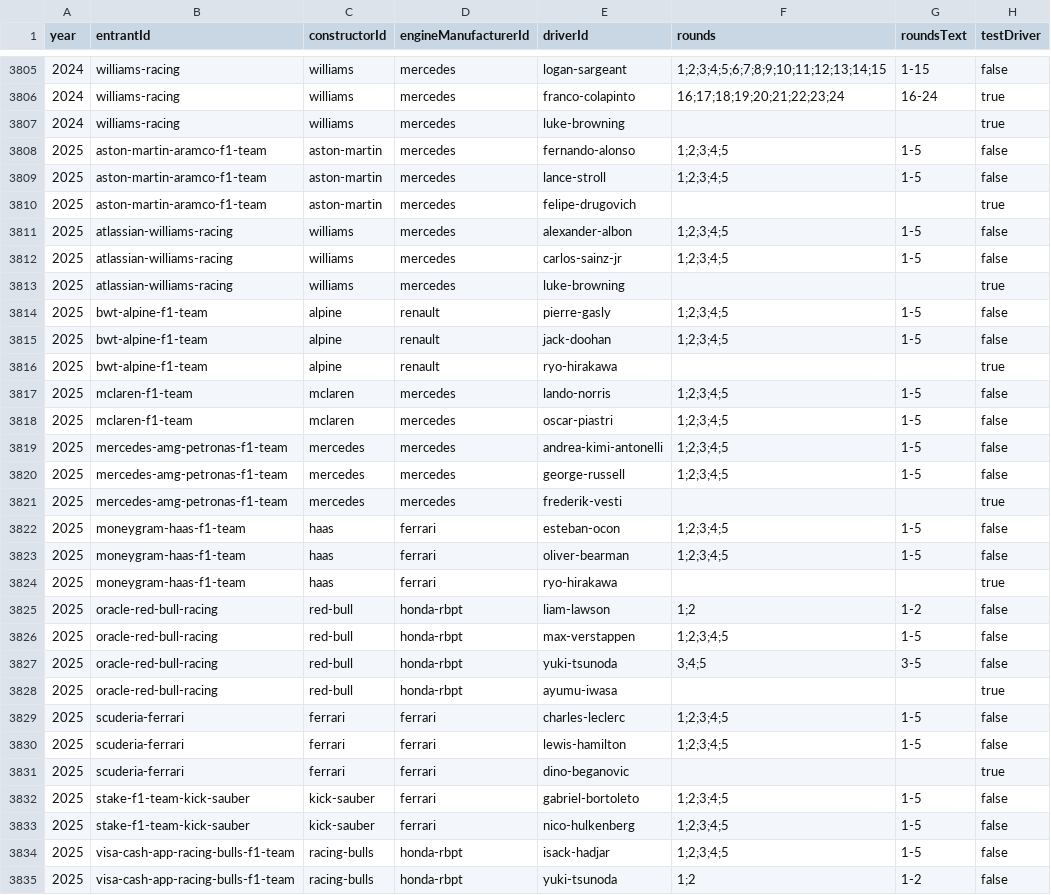
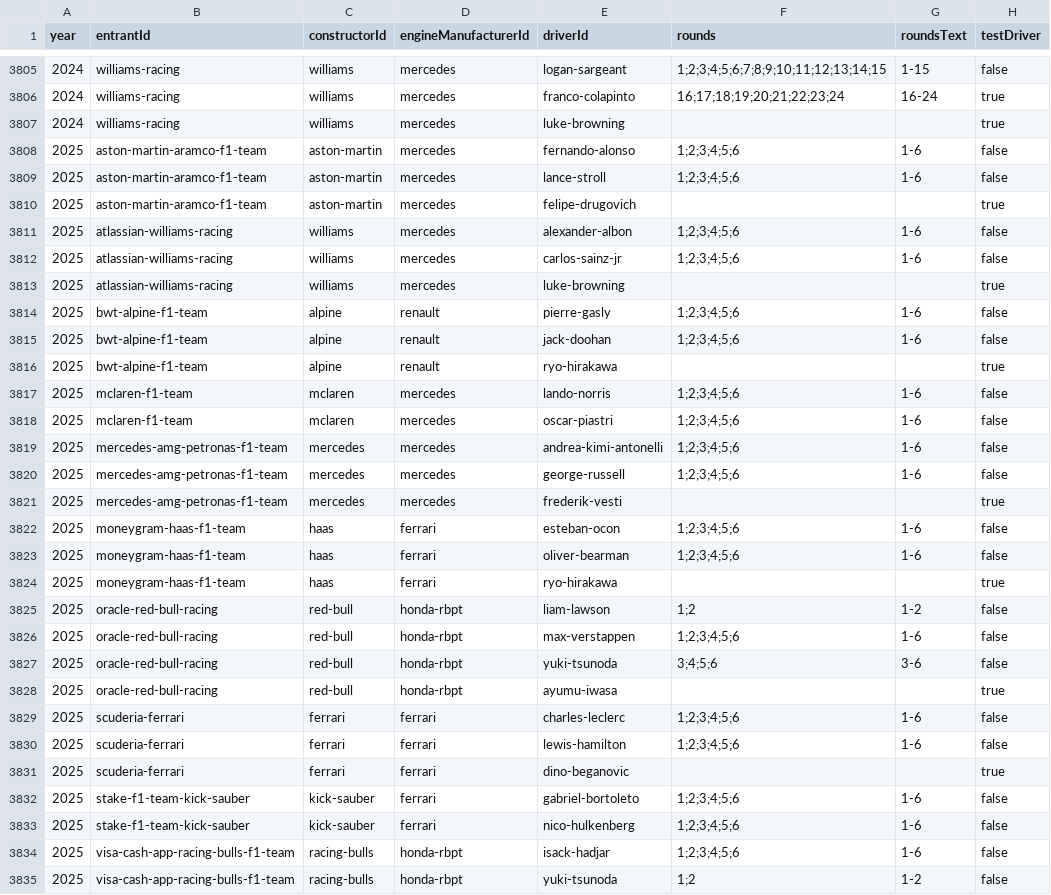
Before and after one commit to BoBeauf/formula_one, a CSV file: f1db-csv/f1db-seasons-entrants-drivers.csv, drawn as a sheet; only a part is shown, gaps mark what is left out; the diff covers the shown part only.

```diff
--- a/f1db-csv/f1db-seasons-entrants-drivers.csv
+++ b/f1db-csv/f1db-seasons-entrants-drivers.csv
@@ -3807,29 +3807,29 @@
 2024,"williams-racing","williams","mercedes","luke-browning","",,true
-2025,"aston-martin-aramco-f1-team","aston-martin","mercedes","fernando-alonso","1;2;3;4;5","1-5",false
-2025,"aston-martin-aramco-f1-team","aston-martin","mercedes","lance-stroll","1;2;3;4;5","1-5",false
+2025,"aston-martin-aramco-f1-team","aston-martin","mercedes","fernando-alonso","1;2;3;4;5;6","1-6",false
+2025,"aston-martin-aramco-f1-team","aston-martin","mercedes","lance-stroll","1;2;3;4;5;6","1-6",false
 2025,"aston-martin-aramco-f1-team","aston-martin","mercedes","felipe-drugovich","",,true
-2025,"atlassian-williams-racing","williams","mercedes","alexander-albon","1;2;3;4;5","1-5",false
-2025,"atlassian-williams-racing","williams","mercedes","carlos-sainz-jr","1;2;3;4;5","1-5",false
+2025,"atlassian-williams-racing","williams","mercedes","alexander-albon","1;2;3;4;5;6","1-6",false
+2025,"atlassian-williams-racing","williams","mercedes","carlos-sainz-jr","1;2;3;4;5;6","1-6",false
 2025,"atlassian-williams-racing","williams","mercedes","luke-browning","",,true
-2025,"bwt-alpine-f1-team","alpine","renault","pierre-gasly","1;2;3;4;5","1-5",false
-2025,"bwt-alpine-f1-team","alpine","renault","jack-doohan","1;2;3;4;5","1-5",false
+2025,"bwt-alpine-f1-team","alpine","renault","pierre-gasly","1;2;3;4;5;6","1-6",false
+2025,"bwt-alpine-f1-team","alpine","renault","jack-doohan","1;2;3;4;5;6","1-6",false
 2025,"bwt-alpine-f1-team","alpine","renault","ryo-hirakawa","",,true
-2025,"mclaren-f1-team","mclaren","mercedes","lando-norris","1;2;3;4;5","1-5",false
-2025,"mclaren-f1-team","mclaren","mercedes","oscar-piastri","1;2;3;4;5","1-5",false
-2025,"mercedes-amg-petronas-f1-team","mercedes","mercedes","andrea-kimi-antonelli","1;2;3;4;5","1-5",false
-2025,"mercedes-amg-petronas-f1-team","mercedes","mercedes","george-russell","1;2;3;4;5","1-5",false
+2025,"mclaren-f1-team","mclaren","mercedes","lando-norris","1;2;3;4;5;6","1-6",false
+2025,"mclaren-f1-team","mclaren","mercedes","oscar-piastri","1;2;3;4;5;6","1-6",false
+2025,"mercedes-amg-petronas-f1-team","mercedes","mercedes","andrea-kimi-antonelli","1;2;3;4;5;6","1-6",false
+2025,"mercedes-amg-petronas-f1-team","mercedes","mercedes","george-russell","1;2;3;4;5;6","1-6",false
 2025,"mercedes-amg-petronas-f1-team","mercedes","mercedes","frederik-vesti","",,true
-2025,"moneygram-haas-f1-team","haas","ferrari","esteban-ocon","1;2;3;4;5","1-5",false
-2025,"moneygram-haas-f1-team","haas","ferrari","oliver-bearman","1;2;3;4;5","1-5",false
+2025,"moneygram-haas-f1-team","haas","ferrari","esteban-ocon","1;2;3;4;5;6","1-6",false
+2025,"moneygram-haas-f1-team","haas","ferrari","oliver-bearman","1;2;3;4;5;6","1-6",false
 2025,"moneygram-haas-f1-team","haas","ferrari","ryo-hirakawa","",,true
 2025,"oracle-red-bull-racing","red-bull","honda-rbpt","liam-lawson","1;2","1-2",false
-2025,"oracle-red-bull-racing","red-bull","honda-rbpt","max-verstappen","1;2;3;4;5","1-5",false
-2025,"oracle-red-bull-racing","red-bull","honda-rbpt","yuki-tsunoda","3;4;5","3-5",false
+2025,"oracle-red-bull-racing","red-bull","honda-rbpt","max-verstappen","1;2;3;4;5;6","1-6",false
+2025,"oracle-red-bull-racing","red-bull","honda-rbpt","yuki-tsunoda","3;4;5;6","3-6",false
 2025,"oracle-red-bull-racing","red-bull","honda-rbpt","ayumu-iwasa","",,true
-2025,"scuderia-ferrari","ferrari","ferrari","charles-leclerc","1;2;3;4;5","1-5",false
-2025,"scuderia-ferrari","ferrari","ferrari","lewis-hamilton","1;2;3;4;5","1-5",false
+2025,"scuderia-ferrari","ferrari","ferrari","charles-leclerc","1;2;3;4;5;6","1-6",false
+2025,"scuderia-ferrari","ferrari","ferrari","lewis-hamilton","1;2;3;4;5;6","1-6",false
 2025,"scuderia-ferrari","ferrari","ferrari","dino-beganovic","",,true
-2025,"stake-f1-team-kick-sauber","kick-sauber","ferrari","gabriel-bortoleto","1;2;3;4;5","1-5",false
-2025,"stake-f1-team-kick-sauber","kick-sauber","ferrari","nico-hulkenberg","1;2;3;4;5","1-5",false
-2025,"visa-cash-app-racing-bulls-f1-team","racing-bulls","honda-rbpt","isack-hadjar","1;2;3;4;5","1-5",false
+2025,"stake-f1-team-kick-sauber","kick-sauber","ferrari","gabriel-bortoleto","1;2;3;4;5;6","1-6",false
+2025,"stake-f1-team-kick-sauber","kick-sauber","ferrari","nico-hulkenberg","1;2;3;4;5;6","1-6",false
+2025,"visa-cash-app-racing-bulls-f1-team","racing-bulls","honda-rbpt","isack-hadjar","1;2;3;4;5;6","1-6",false
 2025,"visa-cash-app-racing-bulls-f1-team","racing-bulls","honda-rbpt","yuki-tsunoda","1;2","1-2",false
```
Also changed, not shown: 2 edited cells elsewhere in this file, f1db-csv/f1db-grands-prix.csv, f1db-csv/f1db-races-driver-of-the-day-results.csv, 2 other files.
